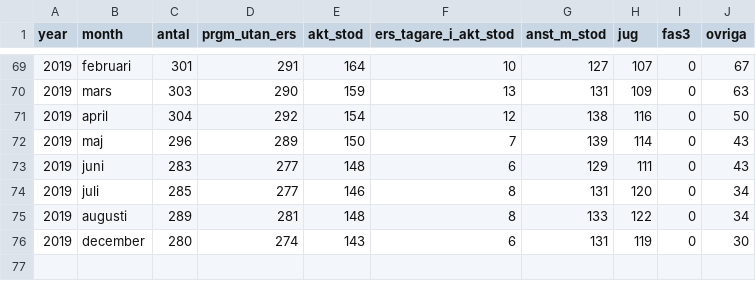
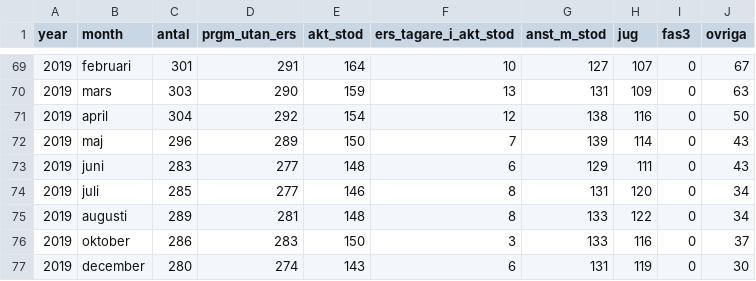
Before and after one commit to MansMeg/DIK_analys, a CSV file: Data/arb_prgm_b.csv, drawn as a sheet; only a part is shown, gaps mark what is left out; the diff names each change by its address in the sheet, - before the commit and + after, or states it on an @@ line.

```diff
--- a/Data/arb_prgm_b.csv
+++ b/Data/arb_prgm_b.csv
+row 76: 2019 | oktober | 286 | 283 | 150 | 3 | 133 | 116 | 0 | 37
```
Also changed, not shown: Data/arb_prgm_a.csv, Data/ers_by_age.csv, 5 other files.
